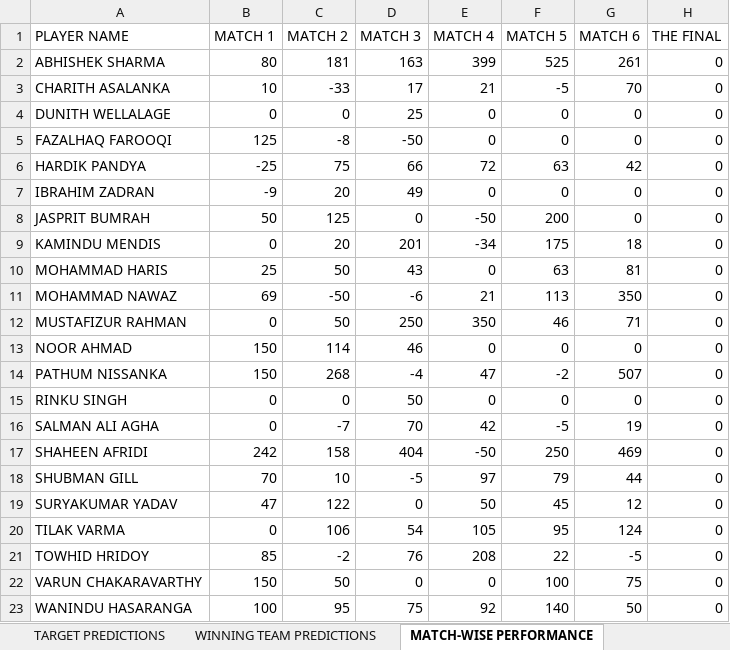
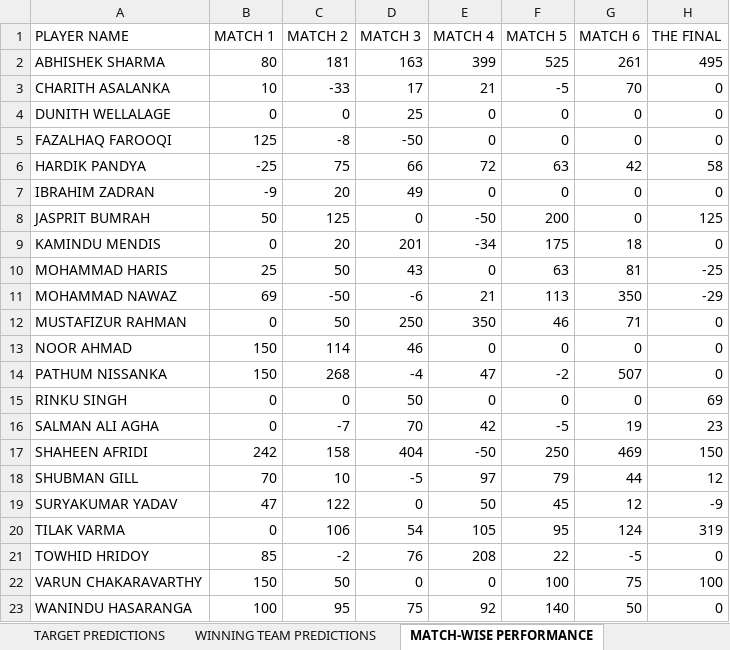
Before and after one commit to Suriyag1614/asia-cup-2025-bfl, an Excel workbook: public/data.xlsx, sheet MATCH-WISE PERFORMANCE, drawn as a sheet; values as stored, in another font and other column widths than the file's, no borders; the diff names each change by its address in the sheet, - before the commit and + after, or states it on an @@ line.

Commit message:
Update - Final Match

```diff
--- a/public/data.xlsx (sheet MATCH-WISE PERFORMANCE)
+++ b/public/data.xlsx (sheet MATCH-WISE PERFORMANCE)
-H2 (THE FINAL): 0
+H2 (THE FINAL): 495
-H6 (THE FINAL): 0
+H6 (THE FINAL): 58
-H8 (THE FINAL): 0
+H8 (THE FINAL): 125
-H10 (THE FINAL): 0
+H10 (THE FINAL): -25
-H11 (THE FINAL): 0
+H11 (THE FINAL): -29
-H15 (THE FINAL): 0
+H15 (THE FINAL): 69
-H16 (THE FINAL): 0
+H16 (THE FINAL): 23
-H17 (THE FINAL): 0
+H17 (THE FINAL): 150
-H18 (THE FINAL): 0
+H18 (THE FINAL): 12
-H19 (THE FINAL): 0
+H19 (THE FINAL): -9
-H20 (THE FINAL): 0
+H20 (THE FINAL): 319
-H22 (THE FINAL): 0
+H22 (THE FINAL): 100
```
Also changed, not shown: sheet DESCRIPTIVE PLAYER POINTS, sheet LEADERBOARD, sheet SELECTED PLAYER STATS, sheet NEWS, sheet WINNING TEAM PREDICTIONS, sheet TARGET PREDICTIONS, 6 other files.
